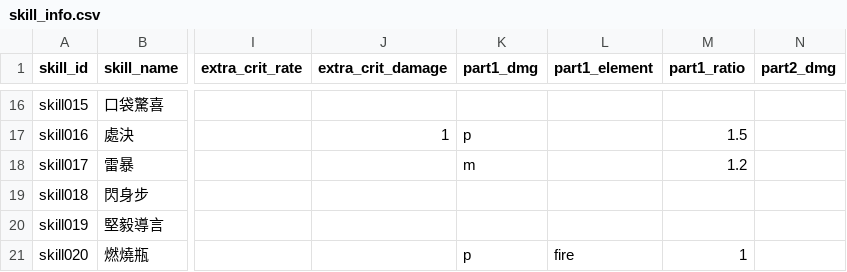
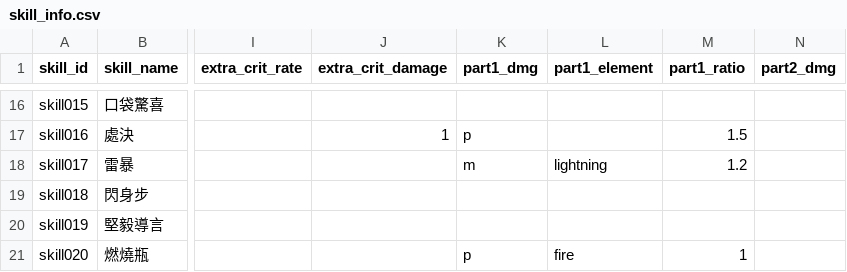
Before and after one commit to minruuwu/bigadventure, a CSV file: assets/data/skill_info.csv, drawn as a sheet; only a part is shown, gaps mark what is left out; the diff names each change by its address in the sheet, - before the commit and + after, or states it on an @@ line.

```diff
--- a/assets/data/skill_info.csv
+++ b/assets/data/skill_info.csv
-L18 (part1_element): (empty)
+L18 (part1_element): lightning
```
